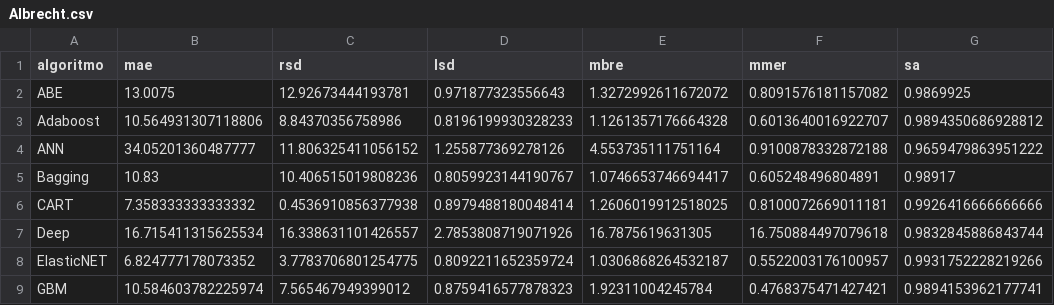
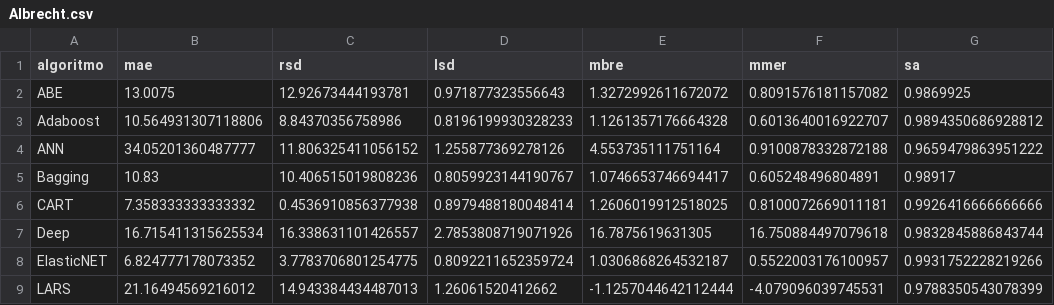
Before and after one commit to albertofernandezs/machine-learning, a CSV file: actualizacion/Albrecht.csv, drawn as a sheet; removed rows and columns are numbered as before the commit, all else as after; the diff names each change by its address in the sheet, - before the commit and + after, or states it on an @@ line.

Commit message:
Implementacion de algoritmos

```diff
--- a/actualizacion/Albrecht.csv
+++ b/actualizacion/Albrecht.csv
-row 9: GBM | 10.584603782225974 | 7.565467949399012 | 0.8759416577878323 | 1.92311004245784 | 0.4768375471427421 | 0.9894153962177741
+row 9: LARS | 21.16494569216012 | 14.943384434487013 | 1.26061520412662 | -1.1257044642112444 | -4.079096039745531 | 0.9788350543078399
```
